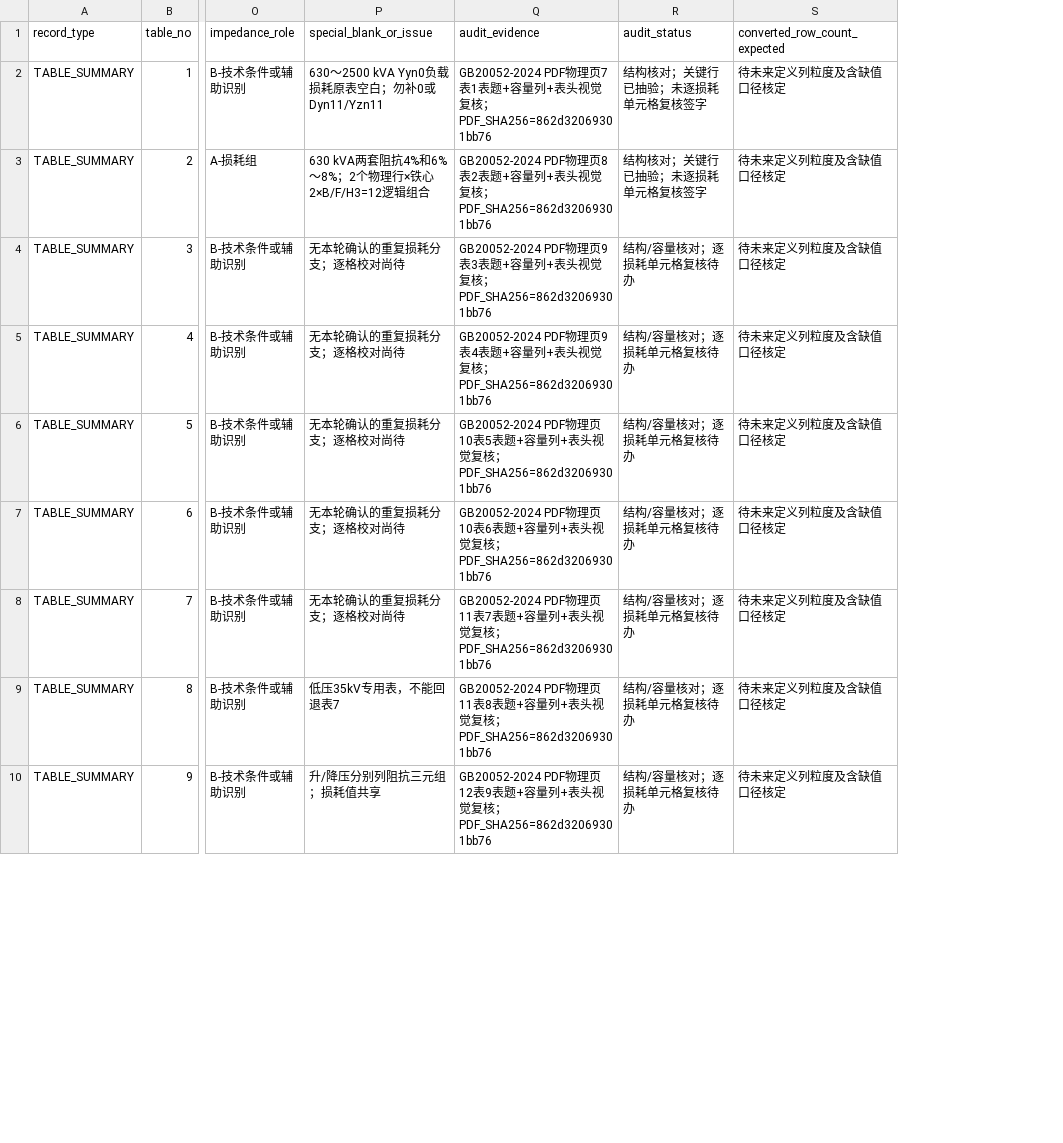
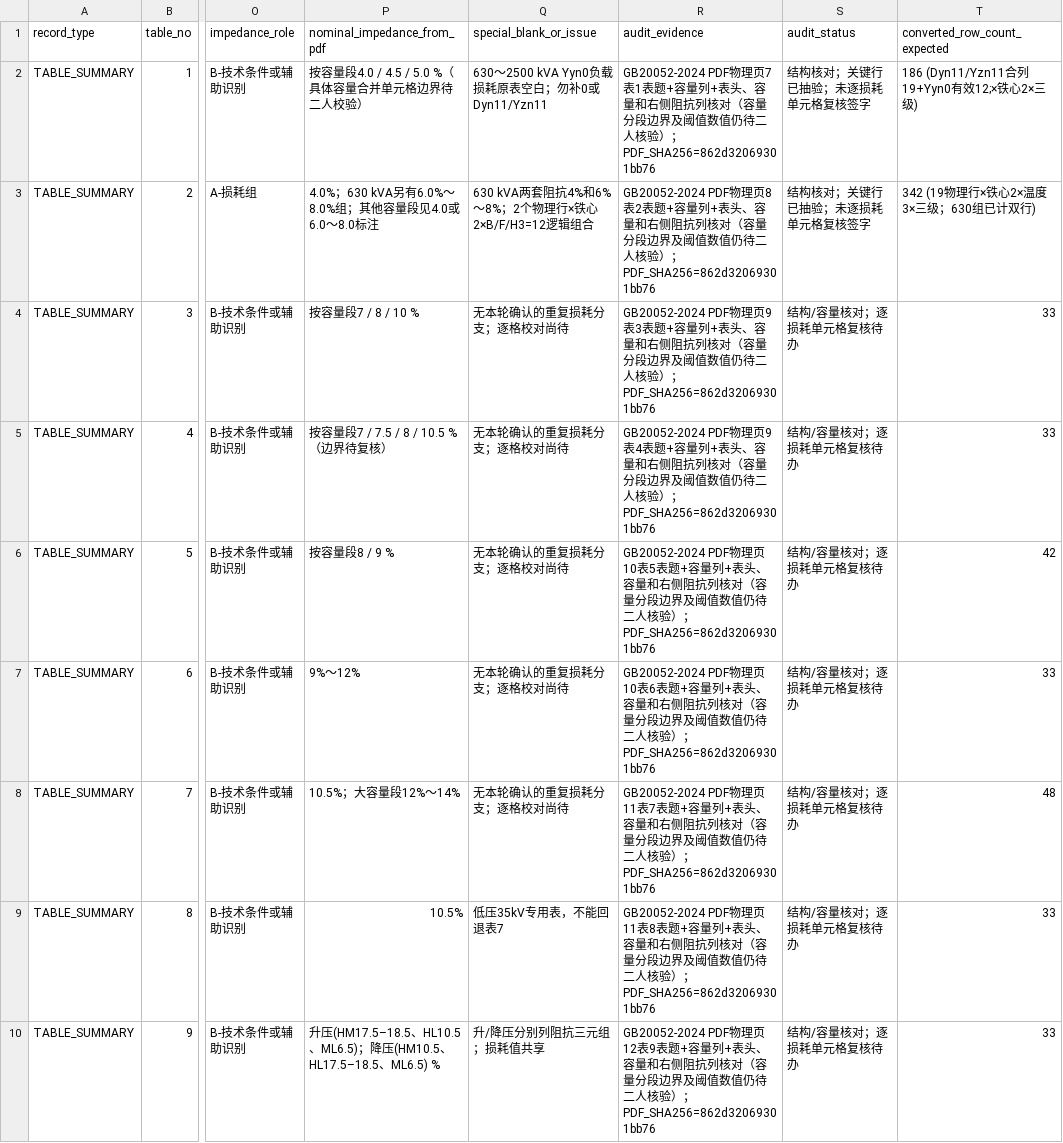
Before and after one commit to adgo07/EquipEffi, a CSV file: docs/standards/gb20052_v21/GB20052_TABLE_01_35_AUDIT.csv, drawn as a sheet; only a part is shown, gaps mark what is left out; addresses are those after the commit; the diff covers the shown part only; the diff names each change by its address in the sheet, - before the commit and + after, or states it on an @@ line.

Commit message:
docs(transformer): add impedance evidence and per-table logical row counts

```diff
--- a/docs/standards/gb20052_v21/GB20052_TABLE_01_35_AUDIT.csv
+++ b/docs/standards/gb20052_v21/GB20052_TABLE_01_35_AUDIT.csv
+column P (nominal_impedance_from_pdf), rows 2-10: 按容量段4.0 / 4.5 / 5.0 %（具体容量合并单元格边界待二人校验） | 4.0%；630 kVA另有6.0%～8.0%组；其他容量段见4.0或6.0～8.0标注 | 按容量段7 / 8 / 10 % | 按容量段7 / 7.5 / 8 / 10.5 %（边界待复核） | 按容量段8 / 9 % | 9%～12% | 10.5%；大容量段12%～14% | 10.5% | 升压(HM17.5–18.5、HL10.5、ML6.5)；降压(HM10.5、HL17.5–18.5、ML6.5) %
-R2 (audit_evidence): …表头视觉复核；PDF_SHA256=862d32069301bb76
+R2 (audit_evidence): …表头、容量和右侧阻抗列核对（容量分段边界及阈值数值仍待二人核验）；PDF_SHA256=862d32069301bb76
-T2 (converted_row_count_expected): 待未来定义列粒度及含缺值口径核定
+T2 (converted_row_count_expected): 186 (Dyn11/Yzn11合列19+Yyn0有效12;×铁心2×三级)
-R3 (audit_evidence): …表头视觉复核；PDF_SHA256=862d32069301bb76
+R3 (audit_evidence): …表头、容量和右侧阻抗列核对（容量分段边界及阈值数值仍待二人核验）；PDF_SHA256=862d32069301bb76
-T3 (converted_row_count_expected): 待未来定义列粒度及含缺值口径核定
+T3 (converted_row_count_expected): 342 (19物理行×铁心2×温度3×三级；630组已计双行)
-R4 (audit_evidence): …表头视觉复核；PDF_SHA256=862d32069301bb76
+R4 (audit_evidence): …表头、容量和右侧阻抗列核对（容量分段边界及阈值数值仍待二人核验）；PDF_SHA256=862d32069301bb76
-T4:T5 (converted_row_count_expected): 待未来定义列粒度及含缺值口径核定
+T4:T5 (converted_row_count_expected): 33
-R5 (audit_evidence): …表头视觉复核；PDF_SHA256=862d32069301bb76
+R5 (audit_evidence): …表头、容量和右侧阻抗列核对（容量分段边界及阈值数值仍待二人核验）；PDF_SHA256=862d32069301bb76
-R6 (audit_evidence): …表头视觉复核；PDF_SHA256=862d32069301bb76
+R6 (audit_evidence): …表头、容量和右侧阻抗列核对（容量分段边界及阈值数值仍待二人核验）；PDF_SHA256=862d32069301bb76
-T6 (converted_row_count_expected): 待未来定义列粒度及含缺值口径核定
+T6 (converted_row_count_expected): 42
-R7 (audit_evidence): …表头视觉复核；PDF_SHA256=862d32069301bb76
+R7 (audit_evidence): …表头、容量和右侧阻抗列核对（容量分段边界及阈值数值仍待二人核验）；PDF_SHA256=862d32069301bb76
-T7 (converted_row_count_expected): 待未来定义列粒度及含缺值口径核定
+T7 (converted_row_count_expected): 33
-R8 (audit_evidence): …表头视觉复核；PDF_SHA256=862d32069301bb76
+R8 (audit_evidence): …表头、容量和右侧阻抗列核对（容量分段边界及阈值数值仍待二人核验）；PDF_SHA256=862d32069301bb76
-T8 (converted_row_count_expected): 待未来定义列粒度及含缺值口径核定
+T8 (converted_row_count_expected): 48
-R9 (audit_evidence): …表头视觉复核；PDF_SHA256=862d32069301bb76
+R9 (audit_evidence): …表头、容量和右侧阻抗列核对（容量分段边界及阈值数值仍待二人核验）；PDF_SHA256=862d32069301bb76
-T9:T10 (converted_row_count_expected): 待未来定义列粒度及含缺值口径核定
+T9:T10 (converted_row_count_expected): 33
-R10 (audit_evidence): …表头视觉复核；PDF_SHA256=862d32069301bb76
+R10 (audit_evidence): …表头、容量和右侧阻抗列核对（容量分段边界及阈值数值仍待二人核验）；PDF_SHA256=862d32069301bb76
```
Also changed, not shown: 52 edited cells elsewhere in this file, 1 other file.
